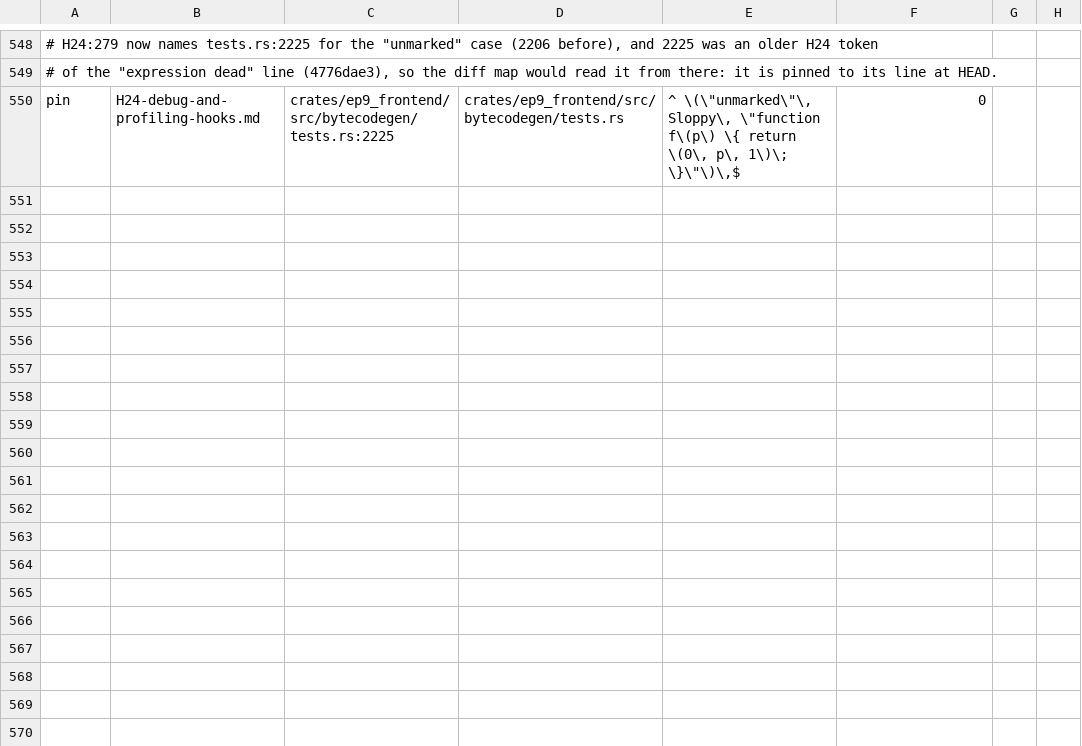
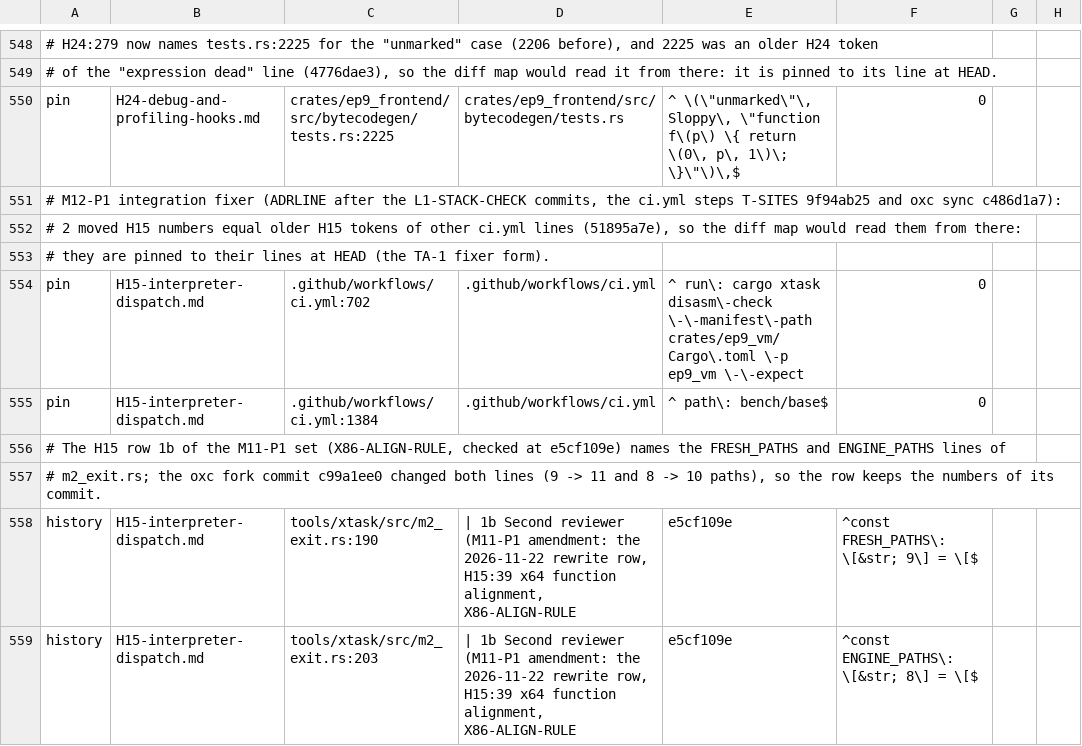
Before and after one commit to zero-runtime/ep9, a TSV file: tools/xtask/src/exit/adrline-pins.tsv, drawn as a sheet; only a part is shown, gaps mark what is left out; the diff names each change by its address in the sheet, - before the commit and + after, or states it on an @@ line.

```diff
--- a/tools/xtask/src/exit/adrline-pins.tsv
+++ b/tools/xtask/src/exit/adrline-pins.tsv
+row 551: # M12-P1 integration fixer (ADRLINE after the L1-STACK-CHECK commits, the ci.yml steps T-SITES 9f94ab25 and oxc sync c486d1a7):
+row 552: # 2 moved H15 numbers equal older H15 tokens of other ci.yml lines (51895a7e), so the diff map would read them from there:
+row 553: # they are pinned to their lines at HEAD (the TA-1 fixer form).
+row 554: pin | H15-interpreter-dispatch.md | .github/workflows/ci.yml:702 | .github/workflows/ci.yml | ^ run\: cargo xtask disasm\-check \-\-manifest\-path crates/ep9_vm/Cargo\.toml \-p ep9_vm \-\-expect | 0
+row 555: pin | H15-interpreter-dispatch.md | .github/workflows/ci.yml:1384 | .github/workflows/ci.yml | ^ path\: bench/base$ | 0
+row 556: # The H15 row 1b of the M11-P1 set (X86-ALIGN-RULE, checked at e5cf109e) names the FRESH_PATHS and ENGINE_PATHS lines of
+row 557: # m2_exit.rs; the oxc fork commit c99a1ee0 changed both lines (9 -> 11 and 8 -> 10 paths), so the row keeps the numbers of its commit.
+row 558: history | H15-interpreter-dispatch.md | tools/xtask/src/m2_exit.rs:190 | | 1b Second reviewer (M11-P1 amendment: the 2026-11-22 rewrite row, H15:39 x64 function alignment, X86-ALIGN-RULE | e5cf109e | ^const FRESH_PATHS\: \[&str; 9\] = \[$
+row 559: history | H15-interpreter-dispatch.md | tools/xtask/src/m2_exit.rs:203 | | 1b Second reviewer (M11-P1 amendment: the 2026-11-22 rewrite row, H15:39 x64 function alignment, X86-ALIGN-RULE | e5cf109e | ^const ENGINE_PATHS\: \[&str; 8\] = \[$
```
Also changed, not shown: 8 other files.
